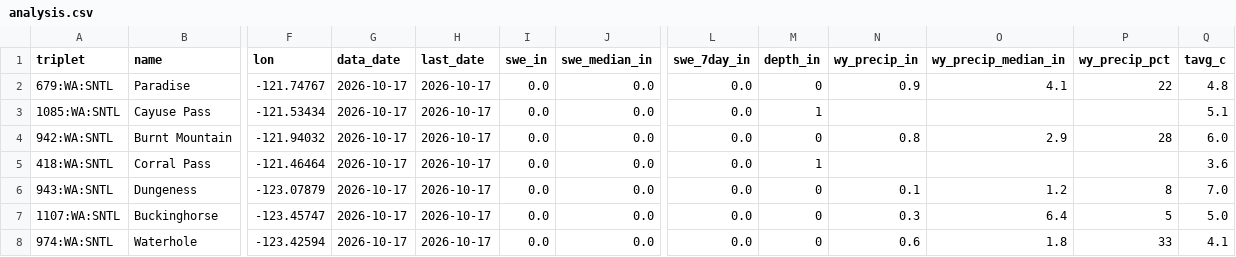
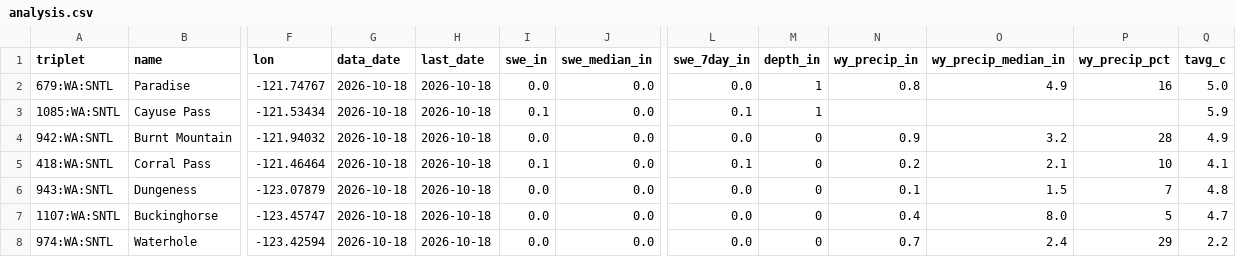
Before and after one commit to bdgroves/cascadia-wx, a CSV file: analysis.csv, drawn as a sheet; only a part is shown, gaps mark what is left out; the diff covers the shown part only; the diff names each change by its address in the sheet, - before the commit and + after, or states it on an @@ line.

```diff
--- a/analysis.csv
+++ b/analysis.csv
-G2:G8 (data_date): 2026-10-17
+G2:G8 (data_date): 2026-10-18
-H2:H8 (last_date): 2026-10-17
+H2:H8 (last_date): 2026-10-18
-M2 (depth_in): 0
+M2 (depth_in): 1
-N2 (wy_precip_in): 0.9
+N2 (wy_precip_in): 0.8
-O2 (wy_precip_median_in): 4.1
+O2 (wy_precip_median_in): 4.9
-P2 (wy_precip_pct): 22
+P2 (wy_precip_pct): 16
-Q2 (tavg_c): 4.8
+Q2 (tavg_c): 5.0
-I3 (swe_in): 0.0
+I3 (swe_in): 0.1
-L3 (swe_7day_in): 0.0
+L3 (swe_7day_in): 0.1
-Q3 (tavg_c): 5.1
+Q3 (tavg_c): 5.9
-N4 (wy_precip_in): 0.8
+N4 (wy_precip_in): 0.9
-O4 (wy_precip_median_in): 2.9
+O4 (wy_precip_median_in): 3.2
-Q4 (tavg_c): 6.0
+Q4 (tavg_c): 4.9
-I5 (swe_in): 0.0
+I5 (swe_in): 0.1
-L5 (swe_7day_in): 0.0
+L5 (swe_7day_in): 0.1
-M5 (depth_in): 1
+M5 (depth_in): 0
-N5 (wy_precip_in): (empty)
+N5 (wy_precip_in): 0.2
-O5 (wy_precip_median_in): (empty)
+O5 (wy_precip_median_in): 2.1
-P5 (wy_precip_pct): (empty)
+P5 (wy_precip_pct): 10
-Q5 (tavg_c): 3.6
+Q5 (tavg_c): 4.1
-O6 (wy_precip_median_in): 1.2
+O6 (wy_precip_median_in): 1.5
-P6 (wy_precip_pct): 8
+P6 (wy_precip_pct): 7
-Q6 (tavg_c): 7.0
+Q6 (tavg_c): 4.8
-N7 (wy_precip_in): 0.3
+N7 (wy_precip_in): 0.4
-O7 (wy_precip_median_in): 6.4
+O7 (wy_precip_median_in): 8.0
-Q7 (tavg_c): 5.0
+Q7 (tavg_c): 4.7
-N8 (wy_precip_in): 0.6
+N8 (wy_precip_in): 0.7
-O8 (wy_precip_median_in): 1.8
+O8 (wy_precip_median_in): 2.4
-P8 (wy_precip_pct): 33
+P8 (wy_precip_pct): 29
-Q8 (tavg_c): 4.1
+Q8 (tavg_c): 2.2
```
Also changed, not shown: 29 edited cells elsewhere in this file, air.csv, massif.csv, 6 other files.
